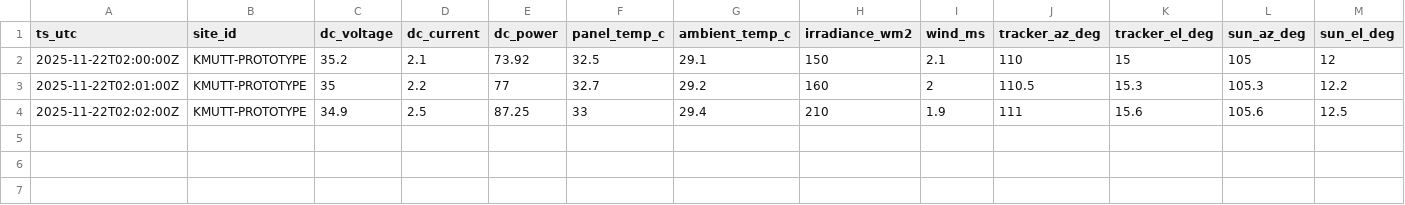
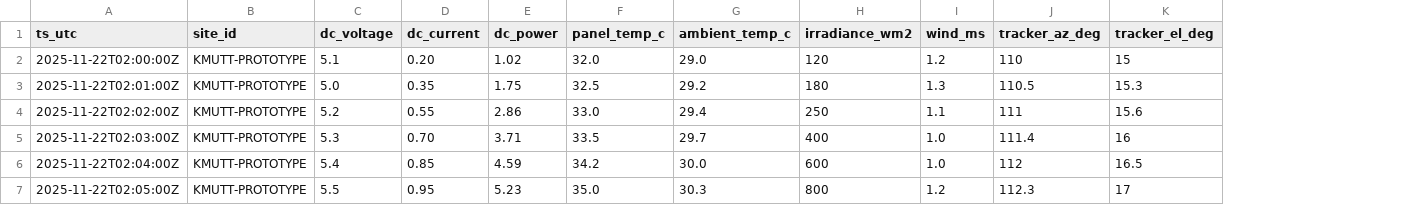
Before and after one commit to sasiwimolprommin/solar-dashboard, a CSV file: sample_data.csv, drawn as a sheet; removed rows and columns are numbered as before the commit, all else as after; the diff names each change by its address in the sheet, - before the commit and + after, or states it on an @@ line.

Commit message:
Update sample_data.csv

```diff
--- a/sample_data.csv
+++ b/sample_data.csv
-column L (sun_az_deg), rows 2-4: 105 | 105.3 | 105.6
-column M (sun_el_deg), rows 2-4: 12 | 12.2 | 12.5
-C2 (dc_voltage): 35.2
+C2 (dc_voltage): 5.1
-D2 (dc_current): 2.1
+D2 (dc_current): 0.20
-E2 (dc_power): 73.92
+E2 (dc_power): 1.02
-F2 (panel_temp_c): 32.5
+F2 (panel_temp_c): 32.0
-G2 (ambient_temp_c): 29.1
+G2 (ambient_temp_c): 29.0
-H2 (irradiance_wm2): 150
+H2 (irradiance_wm2): 120
-I2 (wind_ms): 2.1
+I2 (wind_ms): 1.2
-C3 (dc_voltage): 35
+C3 (dc_voltage): 5.0
-D3 (dc_current): 2.2
+D3 (dc_current): 0.35
-E3 (dc_power): 77
+E3 (dc_power): 1.75
-F3 (panel_temp_c): 32.7
+F3 (panel_temp_c): 32.5
-H3 (irradiance_wm2): 160
+H3 (irradiance_wm2): 180
-I3 (wind_ms): 2
+I3 (wind_ms): 1.3
-C4 (dc_voltage): 34.9
+C4 (dc_voltage): 5.2
-D4 (dc_current): 2.5
+D4 (dc_current): 0.55
-E4 (dc_power): 87.25
+E4 (dc_power): 2.86
-F4 (panel_temp_c): 33
+F4 (panel_temp_c): 33.0
-H4 (irradiance_wm2): 210
+H4 (irradiance_wm2): 250
-I4 (wind_ms): 1.9
+I4 (wind_ms): 1.1
+row 5: 2025-11-22T02:03:00Z | KMUTT-PROTOTYPE | 5.3 | 0.70 | 3.71 | 33.5 | 29.7 | 400 | 1.0 | 111.4 | 16
+row 6: 2025-11-22T02:04:00Z | KMUTT-PROTOTYPE | 5.4 | 0.85 | 4.59 | 34.2 | 30.0 | 600 | 1.0 | 112 | 16.5
+row 7: 2025-11-22T02:05:00Z | KMUTT-PROTOTYPE | 5.5 | 0.95 | 5.23 | 35.0 | 30.3 | 800 | 1.2 | 112.3 | 17
```
